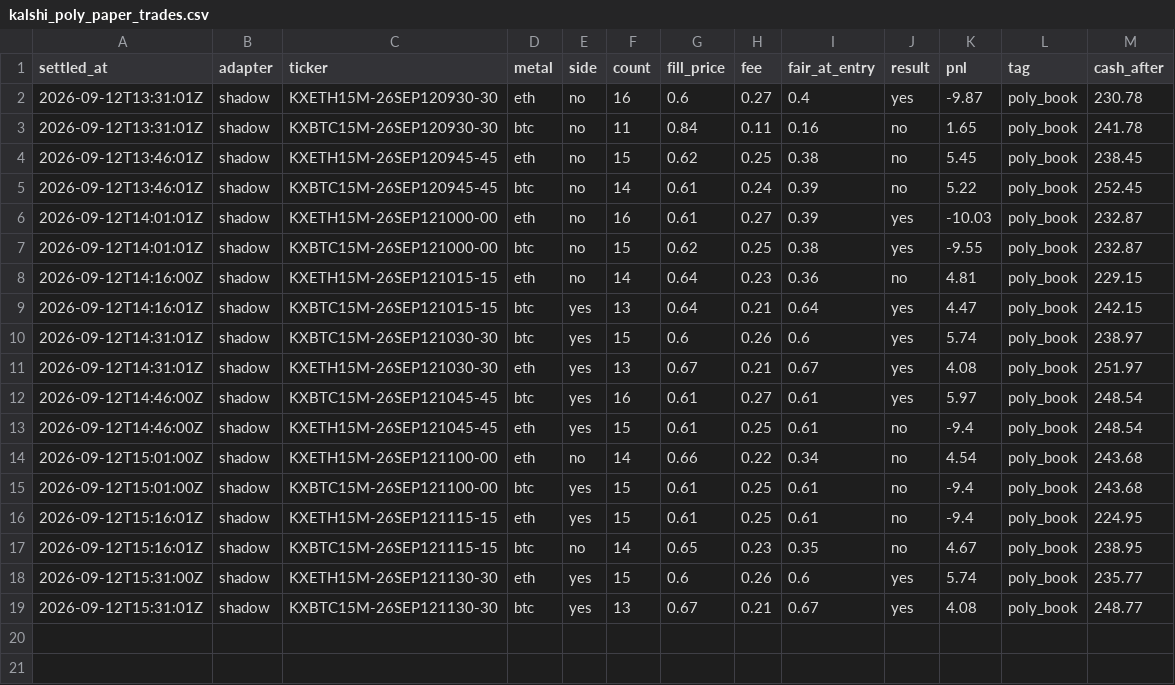
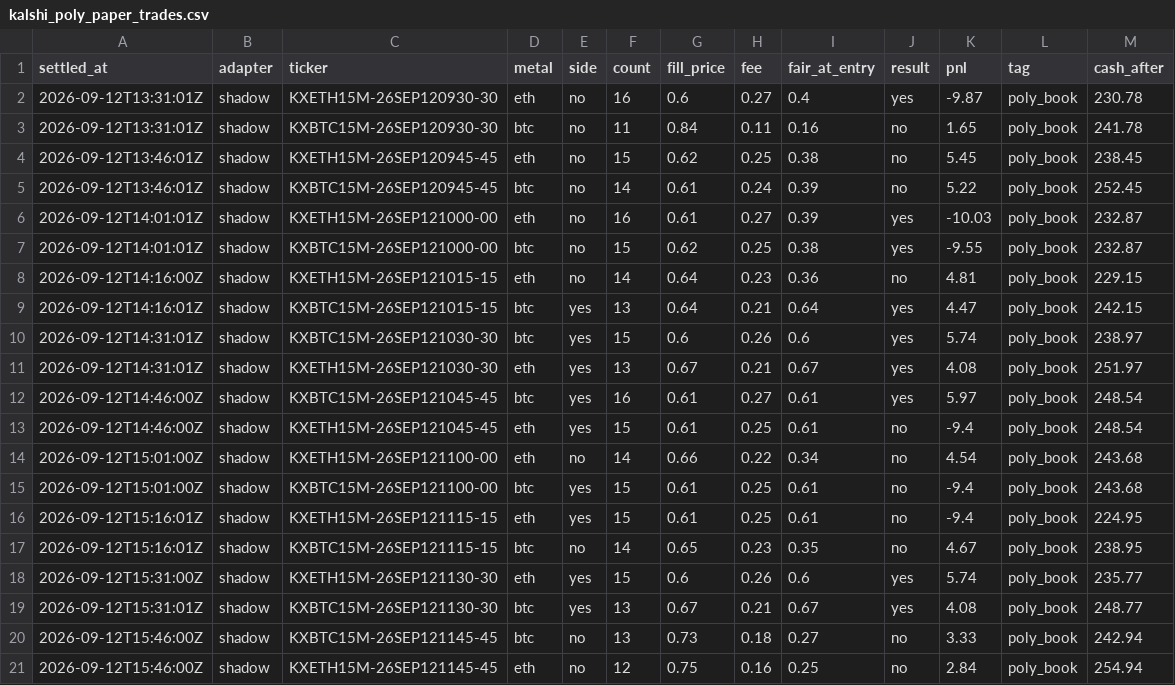
Before and after one commit to vinilpolepalli/quantfirm, a CSV file: state/kalshi_poly_paper_trades.csv, drawn as a sheet.

```diff
--- a/state/kalshi_poly_paper_trades.csv
+++ b/state/kalshi_poly_paper_trades.csv
@@ -19 +19,3 @@ settled_at,adapter,ticker,metal,side,count,fill_price,fee,fair_at_entry,result,p
 2026-09-12T15:31:01Z,shadow,KXBTC15M-26SEP121130-30,btc,yes,13,0.67,0.21,0.67,yes,4.08,poly_book,248.77
+2026-09-12T15:46:00Z,shadow,KXBTC15M-26SEP121145-45,btc,no,13,0.73,0.18,0.27,no,3.33,poly_book,242.94
+2026-09-12T15:46:00Z,shadow,KXETH15M-26SEP121145-45,eth,no,12,0.75,0.16,0.25,no,2.84,poly_book,254.94
```
Also changed, not shown: state/kalshi_paper_trades.csv, 3 other files.
